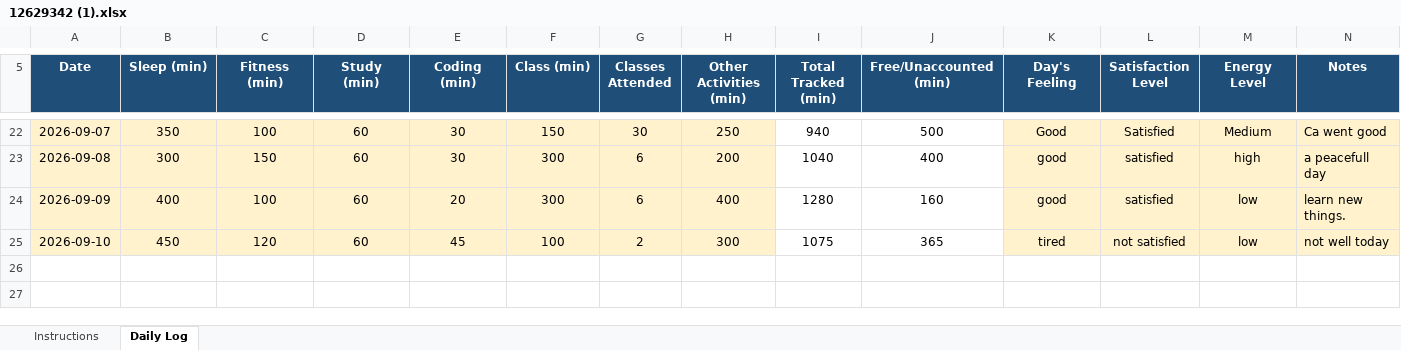
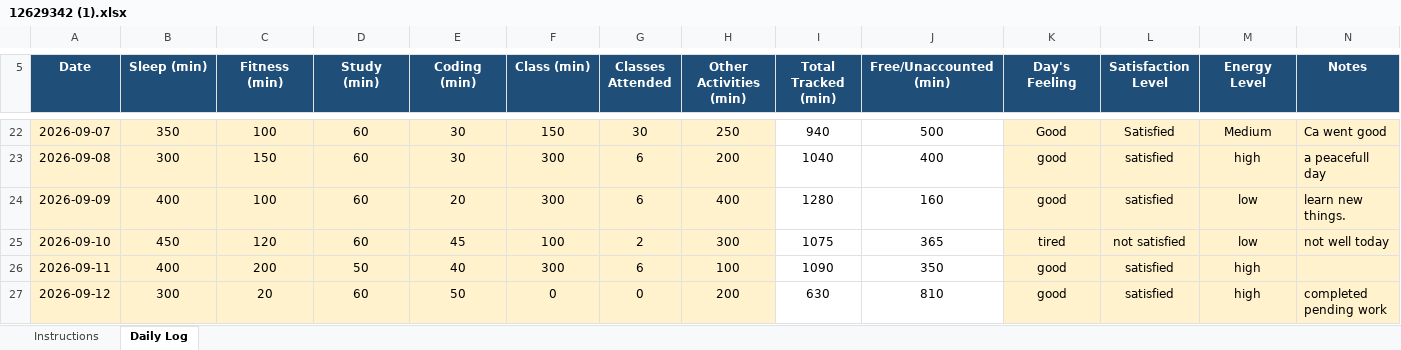
Before and after one commit to BhumikaChawla53/CAP776-Daily-Work, an Excel workbook: 12629342 (1).xlsx, sheet Daily Log, drawn as a sheet; only a part is shown, gaps mark what is left out; values as stored, in another font and other column widths than the file's, no borders; conditional formats not drawn; the diff names each change by its address in the sheet, - before the commit and + after, or states it on an @@ line.

Commit message:
Add files via upload

```diff
--- a/12629342 (1).xlsx (sheet Daily Log)
+++ b/12629342 (1).xlsx (sheet Daily Log)
+row 26: 2026-09-11 | 400 | 200 | 50 | 40 | 300 | 6 | 100 | 1090 | 350 | good | satisfied | high
+row 27: 2026-09-12 | 300 | 20 | 60 | 50 | 0 | 0 | 200 | 630 | 810 | good | satisfied | high | completed pending work
```
